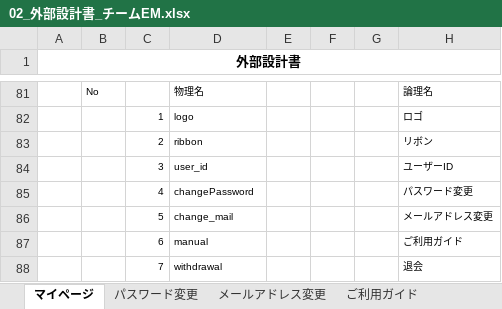
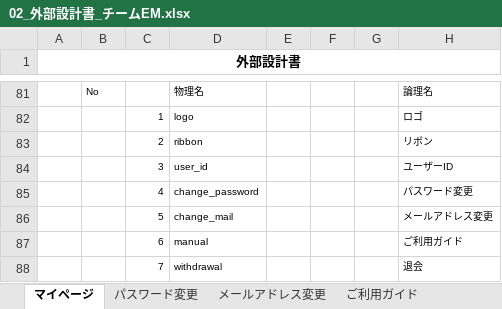
Before and after one commit to dojo2023/C-5, an Excel workbook: doc/02_外部設計書_チームEM.xlsx, sheet マイページ, drawn as a sheet; only a part is shown, gaps mark what is left out; values as stored, in another font and other column widths than the file's, no borders; charts and pictures not drawn; the diff names each change by its address in the sheet, - before the commit and + after, or states it on an @@ line.

```diff
--- a/doc/02_外部設計書_チームEM.xlsx (sheet マイページ)
+++ b/doc/02_外部設計書_チームEM.xlsx (sheet マイページ)
-D85: changePassword
+D85: change_password
```
Also changed, not shown: sheet お問い合わせ, sheet 管理者側お問い合わせ検索結果ページ_x0009__x0009__x0009__x0009__x0009__x0009__, sheet お問い合わせ一覧ページ_x0009__x0009__x0009__x0009__x0009__x0009__x0009_, sheet 管理者ユーザー検索結果ページ_x0009__x0009__x0009__x0009__x0009__x0009__x00, sheet 管理者側ユーザー一覧ページ_x0009__x0009__x0009__x0009__x0009__x0009__x000.
